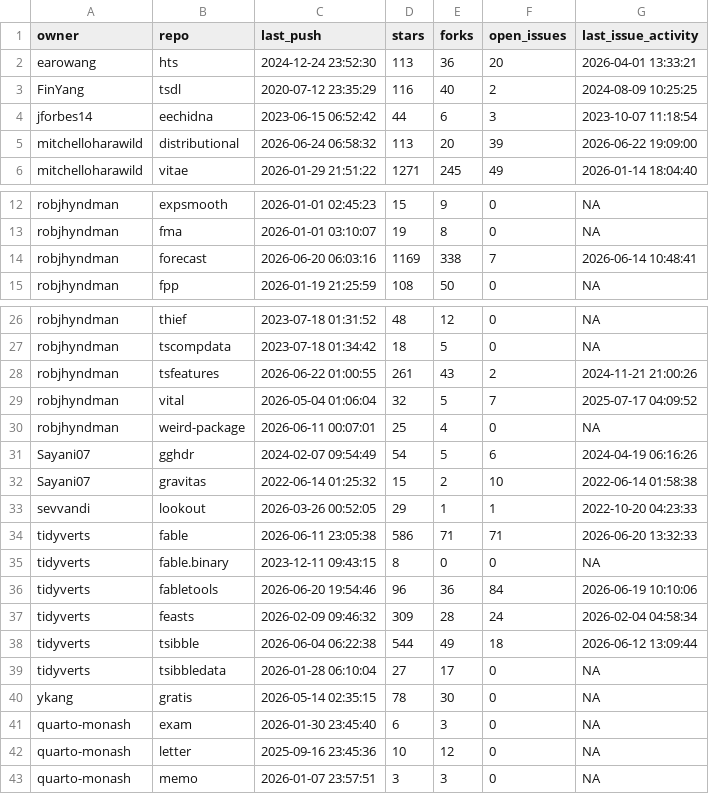
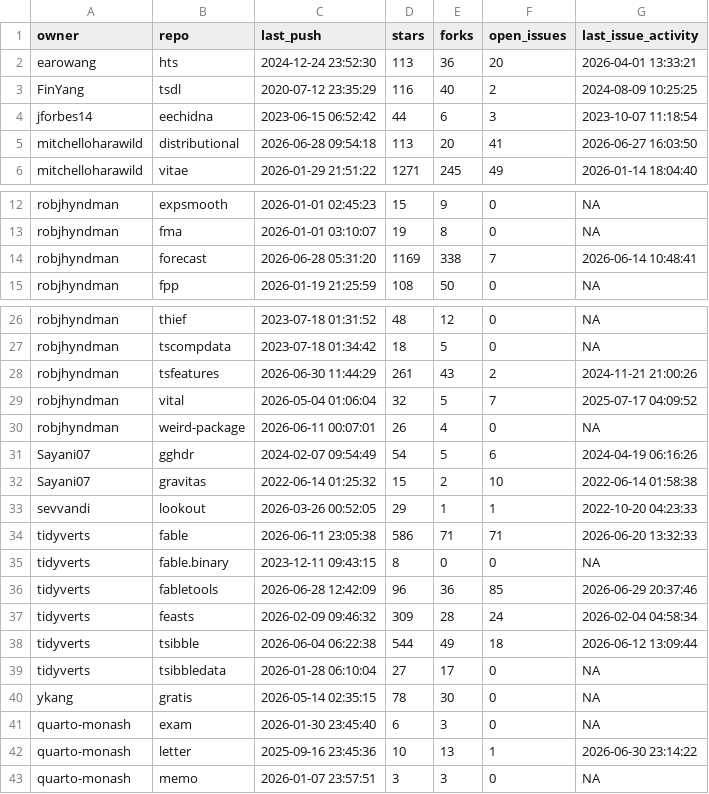
Before and after one commit to robjhyndman/gh-dashboard, a CSV file: last_week.csv, drawn as a sheet; only a part is shown, gaps mark what is left out.

```diff
--- a/last_week.csv
+++ b/last_week.csv
@@ -4,3 +4,3 @@
 "jforbes14","eechidna","2023-06-15 06:52:42",44,6,3,"2023-10-07 11:18:54"
-"mitchelloharawild","distributional","2026-06-24 06:58:32",113,20,39,"2026-06-22 19:09:00"
+"mitchelloharawild","distributional","2026-06-28 09:54:18",113,20,41,"2026-06-27 16:03:50"
 "mitchelloharawild","vitae","2026-01-29 21:51:22",1271,245,49,"2026-01-14 18:04:40"
@@ -13,3 +13,3 @@
 "robjhyndman","fma","2026-01-01 03:10:07",19,8,0,NA
-"robjhyndman","forecast","2026-06-20 06:03:16",1169,338,7,"2026-06-14 10:48:41"
+"robjhyndman","forecast","2026-06-28 05:31:20",1169,338,7,"2026-06-14 10:48:41"
 "robjhyndman","fpp","2026-01-19 21:25:59",108,50,0,NA
@@ -27,5 +27,5 @@
 "robjhyndman","tscompdata","2023-07-18 01:34:42",18,5,0,NA
-"robjhyndman","tsfeatures","2026-06-22 01:00:55",261,43,2,"2024-11-21 21:00:26"
+"robjhyndman","tsfeatures","2026-06-30 11:44:29",261,43,2,"2024-11-21 21:00:26"
 "robjhyndman","vital","2026-05-04 01:06:04",32,5,7,"2025-07-17 04:09:52"
-"robjhyndman","weird-package","2026-06-11 00:07:01",25,4,0,NA
+"robjhyndman","weird-package","2026-06-11 00:07:01",26,4,0,NA
 "Sayani07","gghdr","2024-02-07 09:54:49",54,5,6,"2024-04-19 06:16:26"
@@ -35,3 +35,3 @@
 "tidyverts","fable.binary","2023-12-11 09:43:15",8,0,0,NA
-"tidyverts","fabletools","2026-06-20 19:54:46",96,36,84,"2026-06-19 10:10:06"
+"tidyverts","fabletools","2026-06-28 12:42:09",96,36,85,"2026-06-29 20:37:46"
 "tidyverts","feasts","2026-02-09 09:46:32",309,28,24,"2026-02-04 04:58:34"
@@ -41,3 +41,3 @@
 "quarto-monash","exam","2026-01-30 23:45:40",6,3,0,NA
-"quarto-monash","letter","2025-09-16 23:45:36",10,12,0,NA
+"quarto-monash","letter","2025-09-16 23:45:36",10,13,1,"2026-06-30 23:14:22"
 "quarto-monash","memo","2026-01-07 23:57:51",3,3,0,NA
```
Also changed, not shown: cran_status.csv, current_week.csv.
